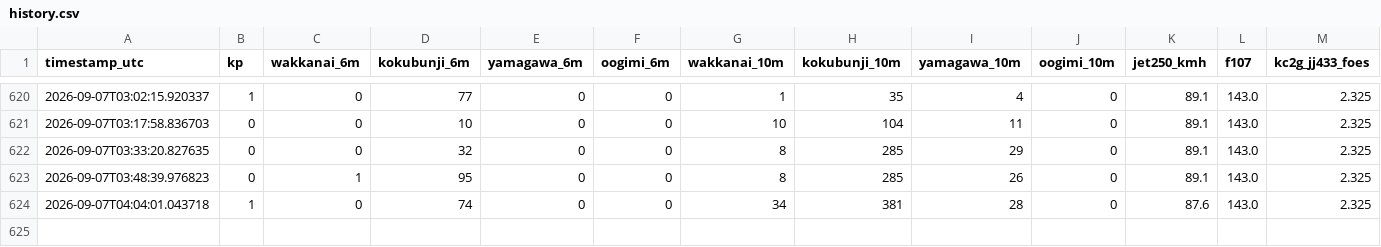
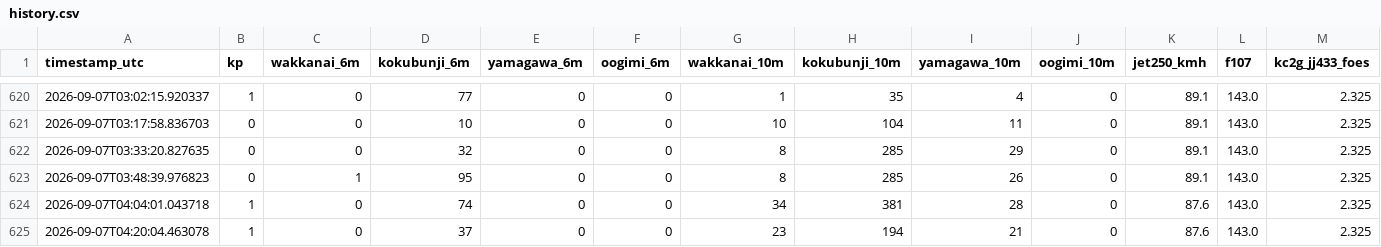
Before and after one commit to momoneko-art/es-forecast, a CSV file: history.csv, drawn as a sheet; only a part is shown, gaps mark what is left out; rows hold the shown columns only; the diff names each change by its address in the sheet, - before the commit and + after, or states it on an @@ line.

Commit message:
Update history.csv (local agent) [skip ci]

```diff
--- a/history.csv
+++ b/history.csv
+row 625: 2026-09-07T04:20:04.463078 | 1 | 0 | 37 | 0 | 0 | 23 | 194 | 21 | 0 | 87.6 | 143.0 | 2.325
```
